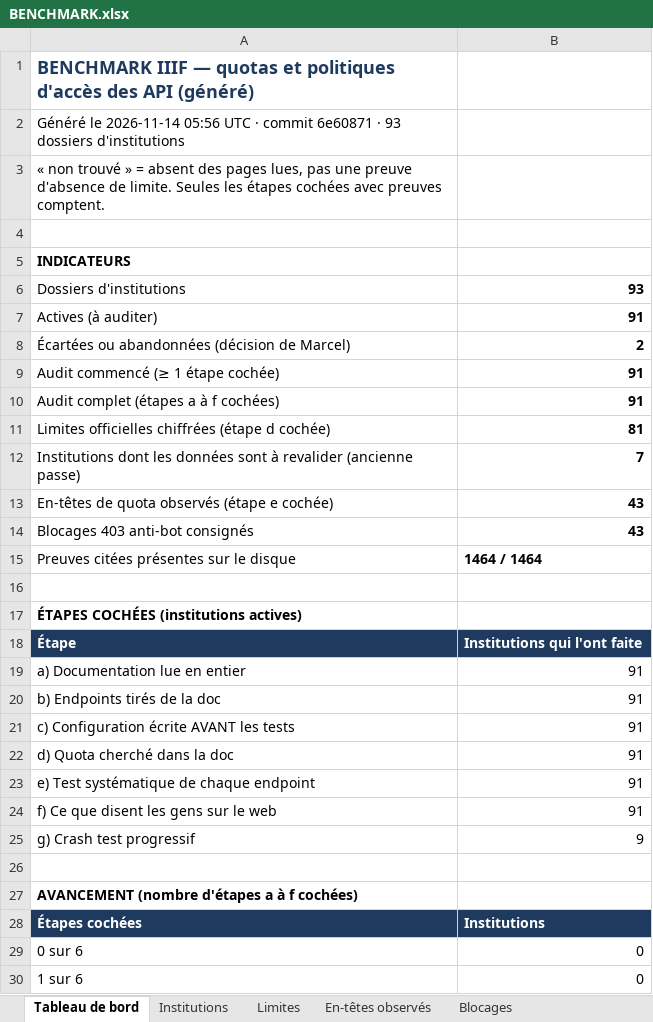
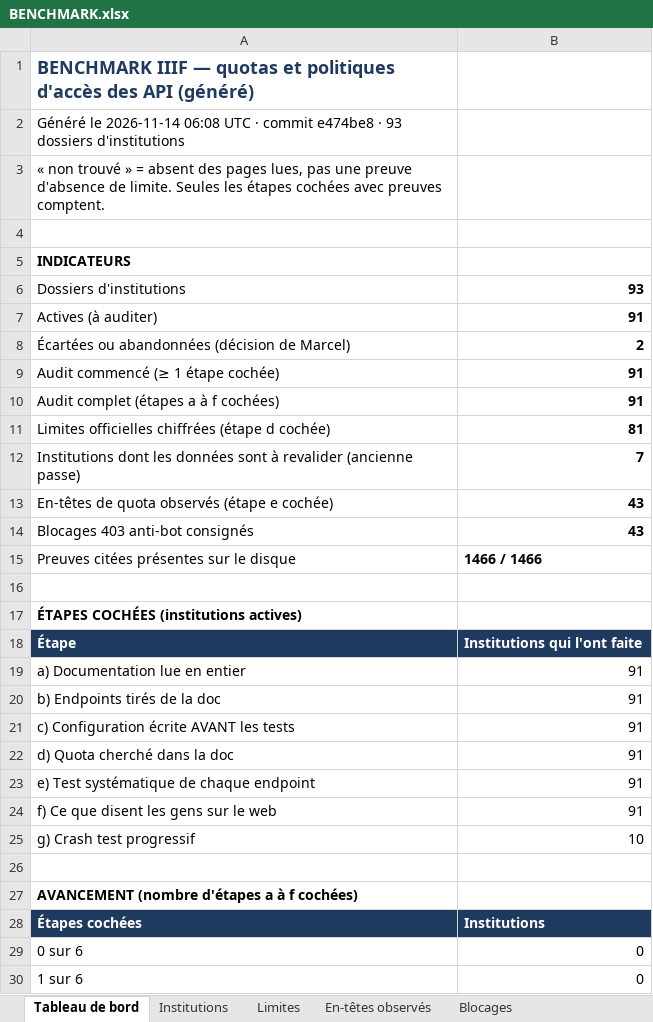
Before and after one commit to maribakulj/Veille-API-IIIF, an Excel workbook: BENCHMARK.xlsx, sheet Tableau de bord, drawn as a sheet; only a part is shown; values as stored, in another font and other column widths than the file's, no borders; charts and pictures not drawn; the diff names each change by its address in the sheet, - before the commit and + after, or states it on an @@ line.

```diff
--- a/BENCHMARK.xlsx (sheet Tableau de bord)
+++ b/BENCHMARK.xlsx (sheet Tableau de bord)
-A2: …le 2026-11-14 05:56 UTC · commit 6e60871 · 93…
+A2: …le 2026-11-14 06:08 UTC · commit e474be8 · 93…
-B15: 1464 / 1464
+B15: 1466 / 1466
-B25: 9
+B25: 10
```
Also changed, not shown: sheet Preuves, sheet Institutions, sheet Journal, sheet Couverture, 5 other files.
